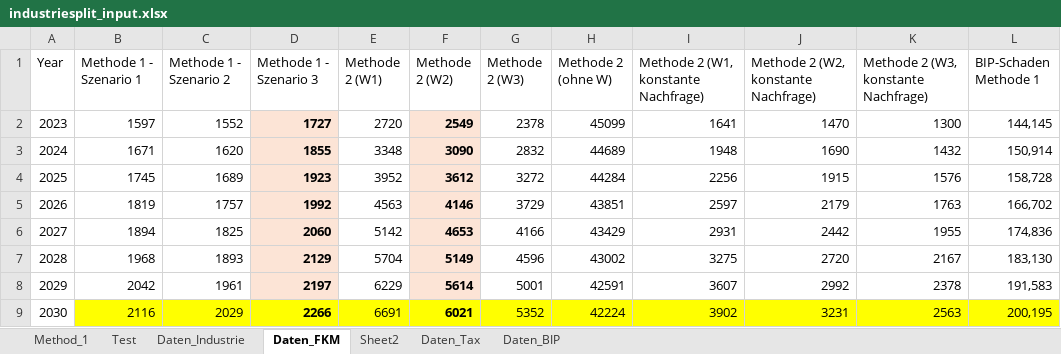
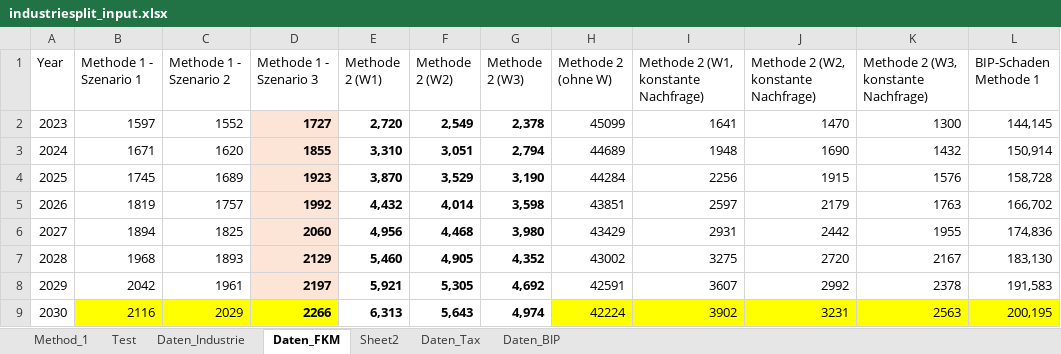
Before and after one commit to silvandario/capstone-webapp, an Excel workbook: industriesplit_input.xlsx, sheet Daten_FKM, drawn as a sheet; only a part is shown; values as stored, in another font and other column widths than the file's, no borders; the diff covers the shown part only; the diff names each change by its address in the sheet, - before the commit and + after, or states it on an @@ line.

Commit message:
Add files via upload

```diff
--- a/industriesplit_input.xlsx (sheet Daten_FKM)
+++ b/industriesplit_input.xlsx (sheet Daten_FKM)
-E2 (Methode 2 (W1)): 2720
+E2 (Methode 2 (W1)): 2,720
-E2:E9 bold: off
+E2:E9 bold: on
-F2 (Methode 2 (W2)): 2549
+F2 (Methode 2 (W2)): 2,549
-F2:F8 fill: #FCE4D6
+F2:F8 fill: none
-G2 (Methode 2 (W3)): 2378
+G2 (Methode 2 (W3)): 2,378
-G2:G9 bold: off
+G2:G9 bold: on
-E3 (Methode 2 (W1)): 3348
+E3 (Methode 2 (W1)): 3,310
-F3 (Methode 2 (W2)): 3090
+F3 (Methode 2 (W2)): 3,051
-G3 (Methode 2 (W3)): 2832
+G3 (Methode 2 (W3)): 2,794
-E4 (Methode 2 (W1)): 3952
+E4 (Methode 2 (W1)): 3,870
-F4 (Methode 2 (W2)): 3612
+F4 (Methode 2 (W2)): 3,529
-G4 (Methode 2 (W3)): 3272
+G4 (Methode 2 (W3)): 3,190
-E5 (Methode 2 (W1)): 4563
+E5 (Methode 2 (W1)): 4,432
-F5 (Methode 2 (W2)): 4146
+F5 (Methode 2 (W2)): 4,014
-G5 (Methode 2 (W3)): 3729
+G5 (Methode 2 (W3)): 3,598
-E6 (Methode 2 (W1)): 5142
+E6 (Methode 2 (W1)): 4,956
-F6 (Methode 2 (W2)): 4653
+F6 (Methode 2 (W2)): 4,468
-G6 (Methode 2 (W3)): 4166
+G6 (Methode 2 (W3)): 3,980
-E7 (Methode 2 (W1)): 5704
+E7 (Methode 2 (W1)): 5,460
-F7 (Methode 2 (W2)): 5149
+F7 (Methode 2 (W2)): 4,905
-G7 (Methode 2 (W3)): 4596
+G7 (Methode 2 (W3)): 4,352
-E8 (Methode 2 (W1)): 6229
+E8 (Methode 2 (W1)): 5,921
-F8 (Methode 2 (W2)): 5614
+F8 (Methode 2 (W2)): 5,305
-G8 (Methode 2 (W3)): 5001
+G8 (Methode 2 (W3)): 4,692
-E9 (Methode 2 (W1)): 6691
+E9 (Methode 2 (W1)): 6,313
-E9:G9 fill: #FFFF00
+E9:G9 fill: none
-F9 (Methode 2 (W2)): 6021
+F9 (Methode 2 (W2)): 5,643
-G9 (Methode 2 (W3)): 5352
+G9 (Methode 2 (W3)): 4,974
```
Also changed, not shown: 30 edited cells and cell formats elsewhere in this sheet.
